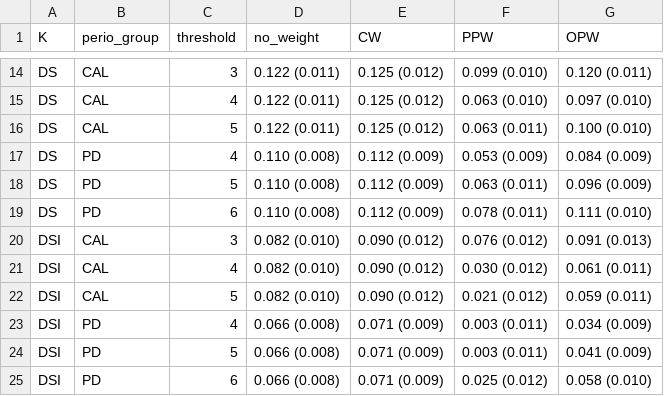
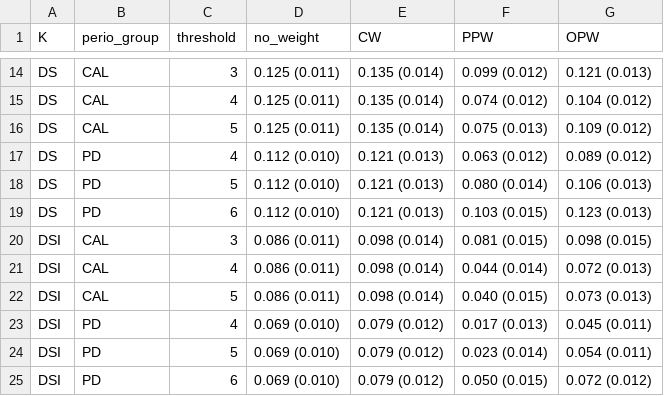
Before and after one commit to owenvisser/icspack, a CSV file: results/correlations/by_age/nhanes_pearson_table_age_30-49.csv, drawn as a sheet; only a part is shown, gaps mark what is left out; the diff covers the shown part only.

```diff
--- a/results/correlations/by_age/nhanes_pearson_table_age_30-49.csv
+++ b/results/correlations/by_age/nhanes_pearson_table_age_30-49.csv
@@ -14,12 +14,12 @@
-"DS","CAL",3,"0.122 (0.011)","0.125 (0.012)","0.099 (0.010)","0.120 (0.011)"
-"DS","CAL",4,"0.122 (0.011)","0.125 (0.012)","0.063 (0.010)","0.097 (0.010)"
-"DS","CAL",5,"0.122 (0.011)","0.125 (0.012)","0.063 (0.011)","0.100 (0.010)"
-"DS","PD",4,"0.110 (0.008)","0.112 (0.009)","0.053 (0.009)","0.084 (0.009)"
-"DS","PD",5,"0.110 (0.008)","0.112 (0.009)","0.063 (0.011)","0.096 (0.009)"
-"DS","PD",6,"0.110 (0.008)","0.112 (0.009)","0.078 (0.011)","0.111 (0.010)"
-"DSI","CAL",3,"0.082 (0.010)","0.090 (0.012)","0.076 (0.012)","0.091 (0.013)"
-"DSI","CAL",4,"0.082 (0.010)","0.090 (0.012)","0.030 (0.012)","0.061 (0.011)"
-"DSI","CAL",5,"0.082 (0.010)","0.090 (0.012)","0.021 (0.012)","0.059 (0.011)"
-"DSI","PD",4,"0.066 (0.008)","0.071 (0.009)","0.003 (0.011)","0.034 (0.009)"
-"DSI","PD",5,"0.066 (0.008)","0.071 (0.009)","0.003 (0.011)","0.041 (0.009)"
-"DSI","PD",6,"0.066 (0.008)","0.071 (0.009)","0.025 (0.012)","0.058 (0.010)"
+"DS","CAL",3,"0.125 (0.011)","0.135 (0.014)","0.099 (0.012)","0.121 (0.013)"
+"DS","CAL",4,"0.125 (0.011)","0.135 (0.014)","0.074 (0.012)","0.104 (0.012)"
+"DS","CAL",5,"0.125 (0.011)","0.135 (0.014)","0.075 (0.013)","0.109 (0.012)"
+"DS","PD",4,"0.112 (0.010)","0.121 (0.013)","0.063 (0.012)","0.089 (0.012)"
+"DS","PD",5,"0.112 (0.010)","0.121 (0.013)","0.080 (0.014)","0.106 (0.013)"
+"DS","PD",6,"0.112 (0.010)","0.121 (0.013)","0.103 (0.015)","0.123 (0.013)"
+"DSI","CAL",3,"0.086 (0.011)","0.098 (0.014)","0.081 (0.015)","0.098 (0.015)"
+"DSI","CAL",4,"0.086 (0.011)","0.098 (0.014)","0.044 (0.014)","0.072 (0.013)"
+"DSI","CAL",5,"0.086 (0.011)","0.098 (0.014)","0.040 (0.015)","0.073 (0.013)"
+"DSI","PD",4,"0.069 (0.010)","0.079 (0.012)","0.017 (0.013)","0.045 (0.011)"
+"DSI","PD",5,"0.069 (0.010)","0.079 (0.012)","0.023 (0.014)","0.054 (0.011)"
+"DSI","PD",6,"0.069 (0.010)","0.079 (0.012)","0.050 (0.015)","0.072 (0.012)"
```
Also changed, not shown: 48 edited cells elsewhere in this file, results/correlations/by_age/nhanes_pearson_results_by_age.csv, results/correlations/by_age/nhanes_pearson_table_age_50-64.csv, 18 other files.
